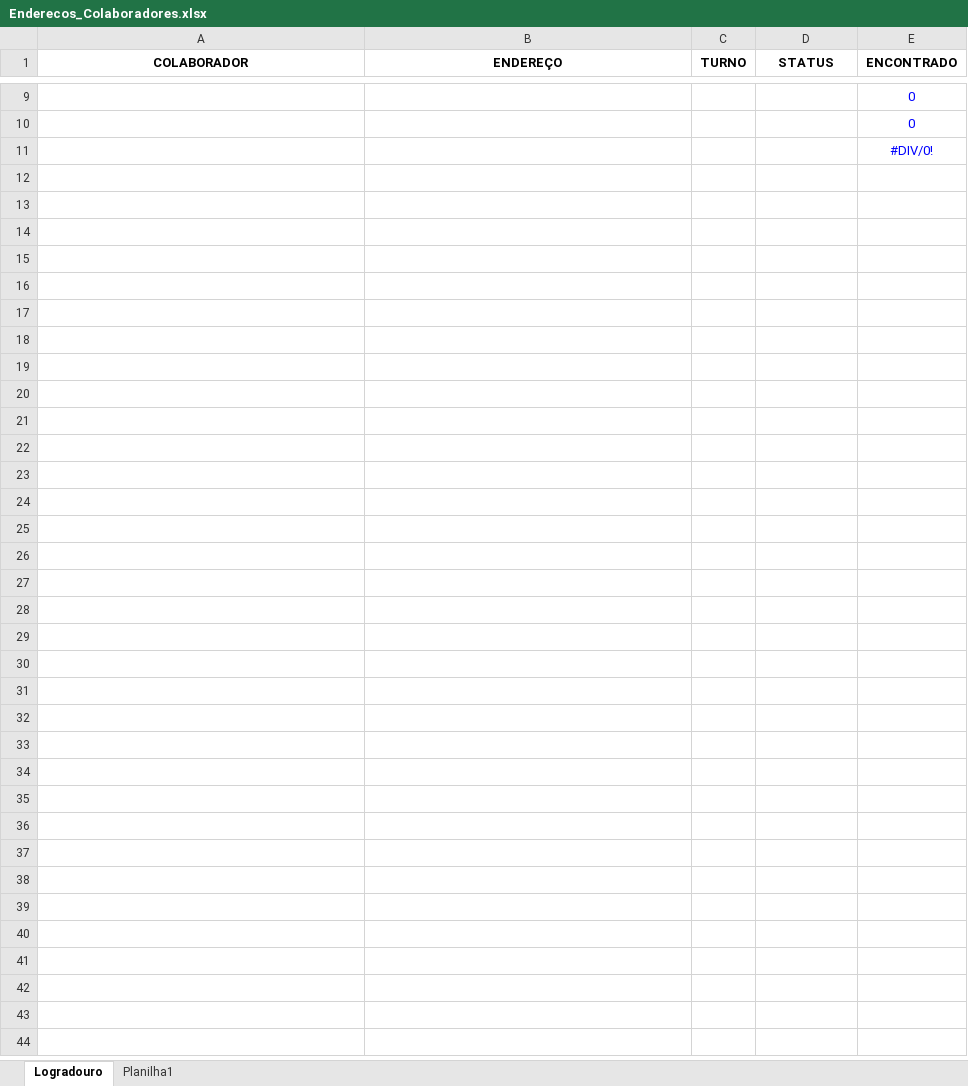
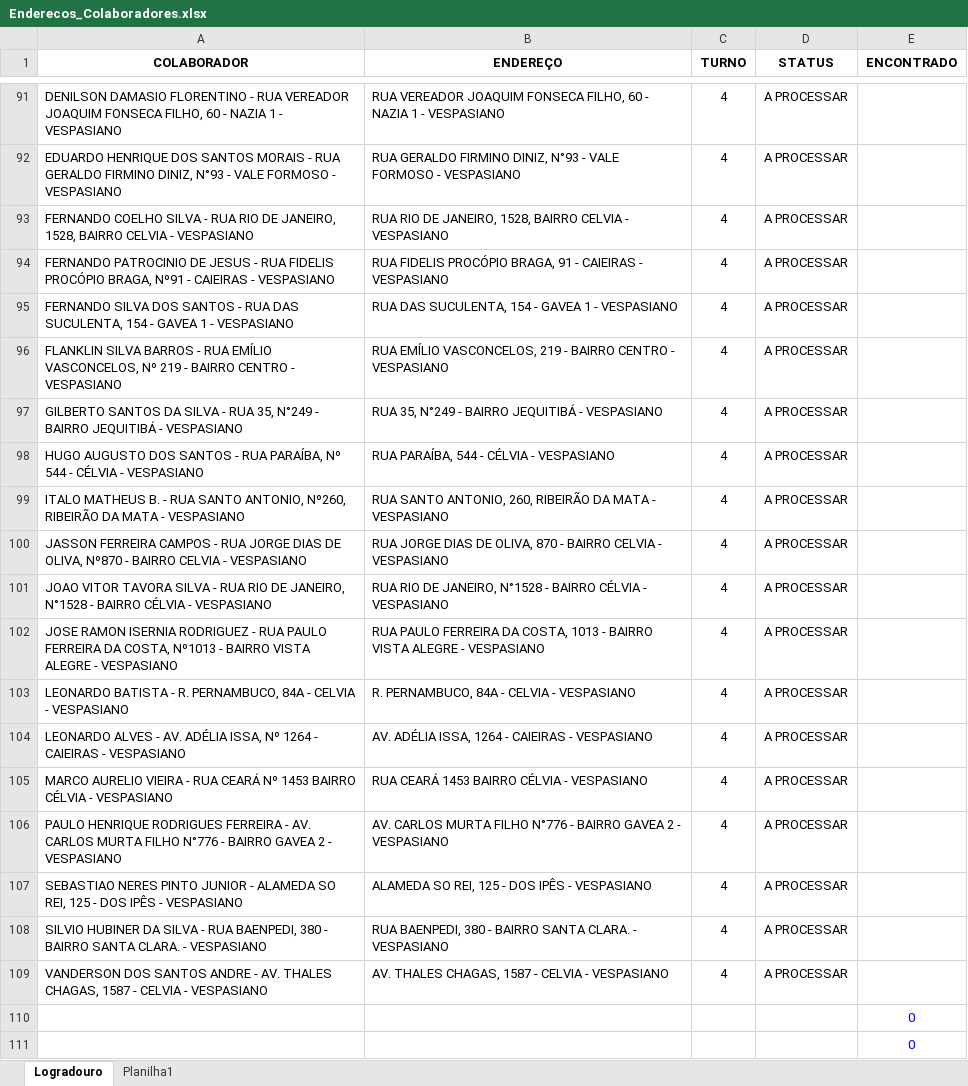
Before and after one commit to pegonsLog/localizacaoLogradouro, an Excel workbook: Enderecos_Colaboradores.xlsx, sheet Logradouro, drawn as a sheet; only a part is shown, gaps mark what is left out; the shorter side is filled out with more unchanged rows; values as stored, in another font and other column widths than the file's, no borders; conditional formats not drawn; the diff covers the shown part only; the diff names each change by its address in the sheet, - before the commit and + after, or states it on an @@ line.

```diff
--- a/Enderecos_Colaboradores.xlsx (sheet Logradouro)
+++ b/Enderecos_Colaboradores.xlsx (sheet Logradouro)
+row 91: DENILSON DAMASIO FLORENTINO - RUA VEREADOR JOAQUIM FONSECA FILHO, 60 - NAZIA 1 - VESPASIANO | RUA VEREADOR JOAQUIM FONSECA FILHO, 60 - NAZIA 1 - VESPASIANO | 4 | A PROCESSAR
+row 92: EDUARDO HENRIQUE DOS SANTOS MORAIS - RUA GERALDO FIRMINO DINIZ, N°93 - VALE FORMOSO - VESPASIANO | RUA GERALDO FIRMINO DINIZ, N°93 - VALE FORMOSO - VESPASIANO | 4 | A PROCESSAR
+row 93: FERNANDO COELHO SILVA - RUA RIO DE JANEIRO, 1528, BAIRRO CELVIA - VESPASIANO | RUA RIO DE JANEIRO, 1528, BAIRRO CELVIA - VESPASIANO | 4 | A PROCESSAR
+row 94: FERNANDO PATROCINIO DE JESUS - RUA FIDELIS PROCÓPIO BRAGA, Nº91 - CAIEIRAS - VESPASIANO | RUA FIDELIS PROCÓPIO BRAGA, 91 - CAIEIRAS - VESPASIANO | 4 | A PROCESSAR
+row 95: FERNANDO SILVA DOS SANTOS - RUA DAS SUCULENTA, 154 - GAVEA 1 - VESPASIANO | RUA DAS SUCULENTA, 154 - GAVEA 1 - VESPASIANO | 4 | A PROCESSAR
+row 96: FLANKLIN SILVA BARROS - RUA EMÍLIO VASCONCELOS, Nº 219 - BAIRRO CENTRO - VESPASIANO | RUA EMÍLIO VASCONCELOS, 219 - BAIRRO CENTRO - VESPASIANO | 4 | A PROCESSAR
+row 97: GILBERTO SANTOS DA SILVA - RUA 35, N°249 - BAIRRO JEQUITIBÁ - VESPASIANO | RUA 35, N°249 - BAIRRO JEQUITIBÁ - VESPASIANO | 4 | A PROCESSAR
+row 98: HUGO AUGUSTO DOS SANTOS - RUA PARAÍBA, Nº 544 - CÉLVIA - VESPASIANO | RUA PARAÍBA, 544 - CÉLVIA - VESPASIANO | 4 | A PROCESSAR
+row 99: ITALO MATHEUS B. - RUA SANTO ANTONIO, Nº260, RIBEIRÃO DA MATA - VESPASIANO | RUA SANTO ANTONIO, 260, RIBEIRÃO DA MATA - VESPASIANO | 4 | A PROCESSAR
+row 100: JASSON FERREIRA CAMPOS - RUA JORGE DIAS DE OLIVA, Nº870 - BAIRRO CELVIA - VESPASIANO | RUA JORGE DIAS DE OLIVA, 870 - BAIRRO CELVIA - VESPASIANO | 4 | A PROCESSAR
+row 101: JOAO VITOR TAVORA SILVA - RUA RIO DE JANEIRO, N°1528 - BAIRRO CÉLVIA - VESPASIANO | RUA RIO DE JANEIRO, N°1528 - BAIRRO CÉLVIA - VESPASIANO | 4 | A PROCESSAR
+row 102: JOSE RAMON ISERNIA RODRIGUEZ - RUA PAULO FERREIRA DA COSTA, Nº1013 - BAIRRO VISTA ALEGRE - VESPASIANO | RUA PAULO FERREIRA DA COSTA, 1013 - BAIRRO VISTA ALEGRE - VESPASIANO | 4 | A PROCESSAR
+row 103: LEONARDO BATISTA - R. PERNAMBUCO, 84A - CELVIA - VESPASIANO | R. PERNAMBUCO, 84A - CELVIA - VESPASIANO | 4 | A PROCESSAR
+row 104: LEONARDO ALVES - AV. ADÉLIA ISSA, Nº 1264 - CAIEIRAS - VESPASIANO | AV. ADÉLIA ISSA, 1264 - CAIEIRAS - VESPASIANO | 4 | A PROCESSAR
+row 105: MARCO AURELIO VIEIRA - RUA CEARÁ Nº 1453 BAIRRO CÉLVIA - VESPASIANO | RUA CEARÁ 1453 BAIRRO CÉLVIA - VESPASIANO | 4 | A PROCESSAR
+row 106: PAULO HENRIQUE RODRIGUES FERREIRA - AV. CARLOS MURTA FILHO N°776 - BAIRRO GAVEA 2 - VESPASIANO | AV. CARLOS MURTA FILHO N°776 - BAIRRO GAVEA 2 - VESPASIANO | 4 | A PROCESSAR
+row 107: SEBASTIAO NERES PINTO JUNIOR - ALAMEDA SO REI, 125 - DOS IPÊS - VESPASIANO | ALAMEDA SO REI, 125 - DOS IPÊS - VESPASIANO | 4 | A PROCESSAR
+row 108: SILVIO HUBINER DA SILVA - RUA BAENPEDI, 380 - BAIRRO SANTA CLARA. - VESPASIANO | RUA BAENPEDI, 380 - BAIRRO SANTA CLARA. - VESPASIANO | 4 | A PROCESSAR
+row 109: VANDERSON DOS SANTOS ANDRE - AV. THALES CHAGAS, 1587 - CELVIA - VESPASIANO | AV. THALES CHAGAS, 1587 - CELVIA - VESPASIANO | 4 | A PROCESSAR
```
Also changed, not shown: 82 added rows, 1 moved row and 1 edited cell elsewhere in this sheet, 9 other files.
